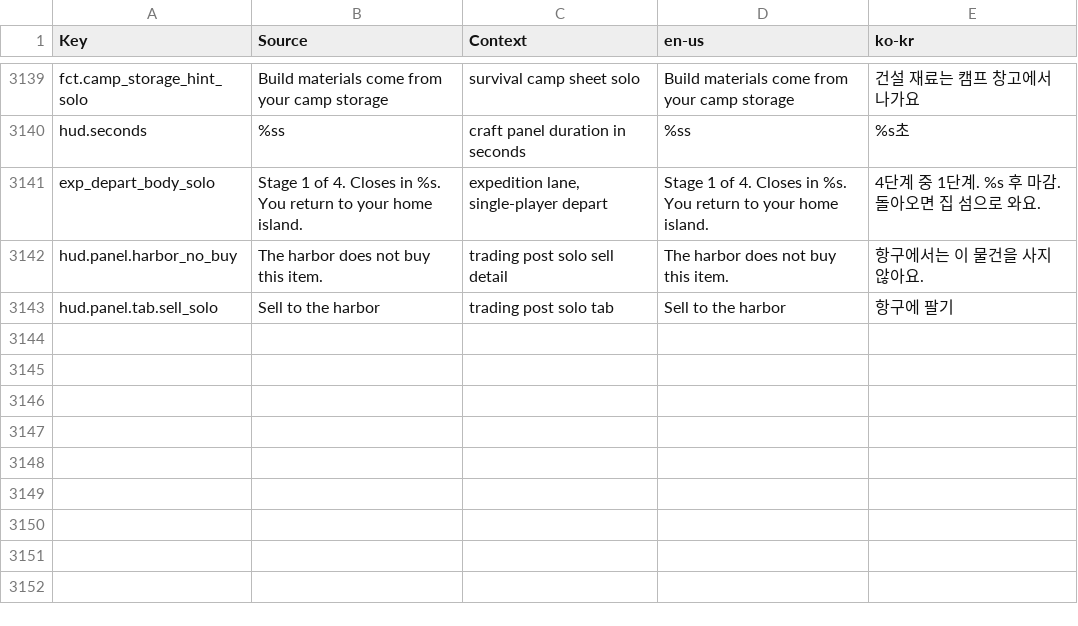
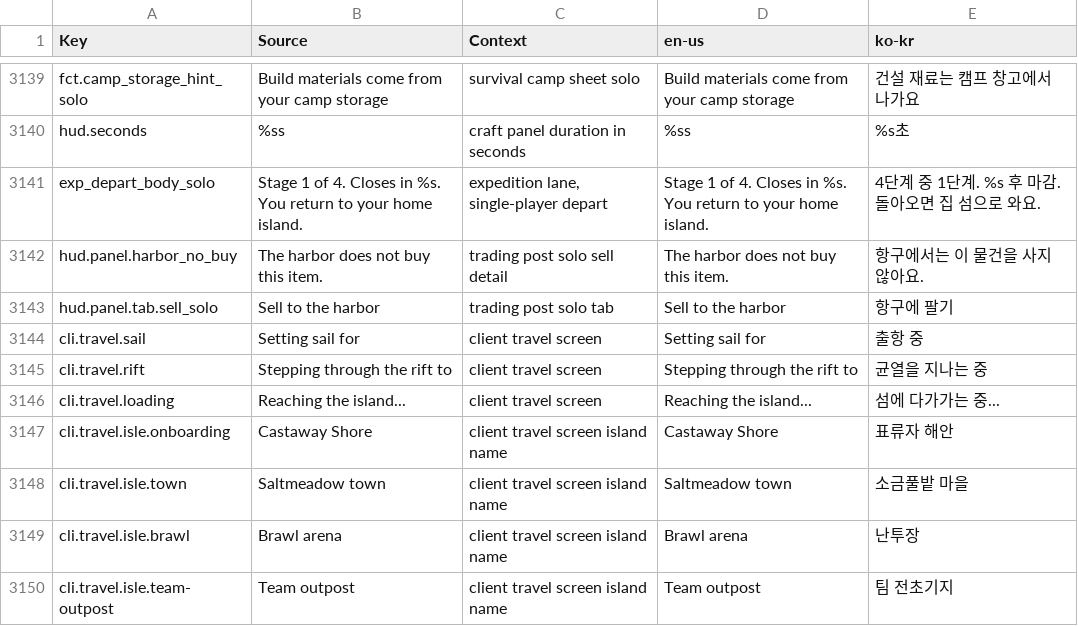
Before and after one commit to Indosaram/roblox_forge, a CSV file: games/robango-island/locale/strings.csv, drawn as a sheet; only a part is shown, gaps mark what is left out.

Commit message:
robango night: R17 moonlit night grade with warm local fire pools (no camp white-out), smooth dusk/dawn; R20 travel loading screen (destination, biome art, tip, progress) as the teleport GUI and for in-place transitions; red glowing rift crack with layered spin, embers and night-dimmed light

```diff
--- a/games/robango-island/locale/strings.csv
+++ b/games/robango-island/locale/strings.csv
@@ -3143 +3143,8 @@ hud.panel.harbor_no_buy,The harbor does not buy this item.,trading post solo sel
 hud.panel.tab.sell_solo,Sell to the harbor,trading post solo tab,Sell to the harbor,항구에 팔기
+cli.travel.sail,Setting sail for,client travel screen,Setting sail for,출항 중
+cli.travel.rift,Stepping through the rift to,client travel screen,Stepping through the rift to,균열을 지나는 중
+cli.travel.loading,Reaching the island...,client travel screen,Reaching the island...,섬에 다가가는 중...
+cli.travel.isle.onboarding,Castaway Shore,client travel screen island name,Castaway Shore,표류자 해안
+cli.travel.isle.town,Saltmeadow town,client travel screen island name,Saltmeadow town,소금풀밭 마을
+cli.travel.isle.brawl,Brawl arena,client travel screen island name,Brawl arena,난투장
+cli.travel.isle.team-outpost,Team outpost,client travel screen island name,Team outpost,팀 전초기지
```
Also changed, not shown: games/robango-island/locale/provenance.csv, 14 other files.
